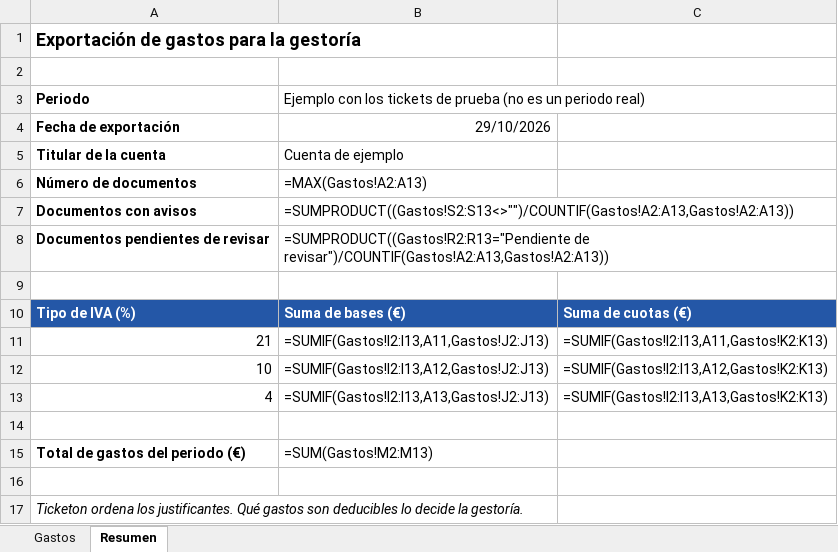
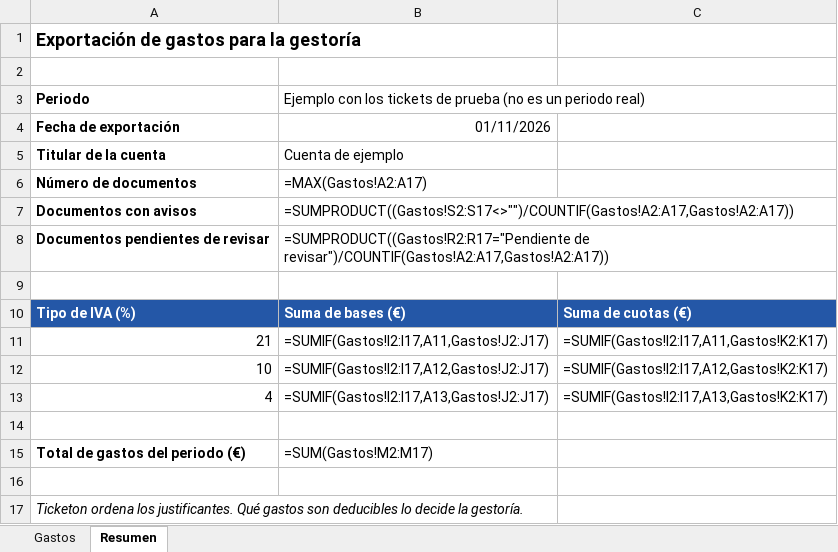
Before and after one commit to Ana-gp/gestion-facturas, an Excel workbook: docs/ejemplo-exportacion.xlsx, sheet Resumen, drawn as a sheet; values as stored, in another font and other column widths than the file's, no borders; formulas without a stored value are shown as written; the diff names each change by its address in the sheet, - before the commit and + after, or states it on an @@ line.

```diff
--- a/docs/ejemplo-exportacion.xlsx (sheet Resumen)
+++ b/docs/ejemplo-exportacion.xlsx (sheet Resumen)
-B4: 29/10/2026
+B4: 01/11/2026
-B6: =MAX(Gastos!A2:A13)
+B6: =MAX(Gastos!A2:A17)
-B7: =SUMPRODUCT((Gastos!S2:S13<>"")/COUNTIF(Gastos!A2:A13,Gastos!A2:A13))
+B7: =SUMPRODUCT((Gastos!S2:S17<>"")/COUNTIF(Gastos!A2:A17,Gastos!A2:A17))
-B8: =SUMPRODUCT((Gastos!R2:R13="Pendiente de revisar")/COUNTIF(Gastos!A2:A13,Gastos!A2:A13))
+B8: =SUMPRODUCT((Gastos!R2:R17="Pendiente de revisar")/COUNTIF(Gastos!A2:A17,Gastos!A2:A17))
-B11: =SUMIF(Gastos!I2:I13,A11,Gastos!J2:J13)
+B11: =SUMIF(Gastos!I2:I17,A11,Gastos!J2:J17)
-C11: =SUMIF(Gastos!I2:I13,A11,Gastos!K2:K13)
+C11: =SUMIF(Gastos!I2:I17,A11,Gastos!K2:K17)
-B12: =SUMIF(Gastos!I2:I13,A12,Gastos!J2:J13)
+B12: =SUMIF(Gastos!I2:I17,A12,Gastos!J2:J17)
-C12: =SUMIF(Gastos!I2:I13,A12,Gastos!K2:K13)
+C12: =SUMIF(Gastos!I2:I17,A12,Gastos!K2:K17)
-B13: =SUMIF(Gastos!I2:I13,A13,Gastos!J2:J13)
+B13: =SUMIF(Gastos!I2:I17,A13,Gastos!J2:J17)
-C13: =SUMIF(Gastos!I2:I13,A13,Gastos!K2:K13)
+C13: =SUMIF(Gastos!I2:I17,A13,Gastos!K2:K17)
-B15: =SUM(Gastos!M2:M13)
+B15: =SUM(Gastos!M2:M17)
```
Also changed, not shown: sheet Gastos.
